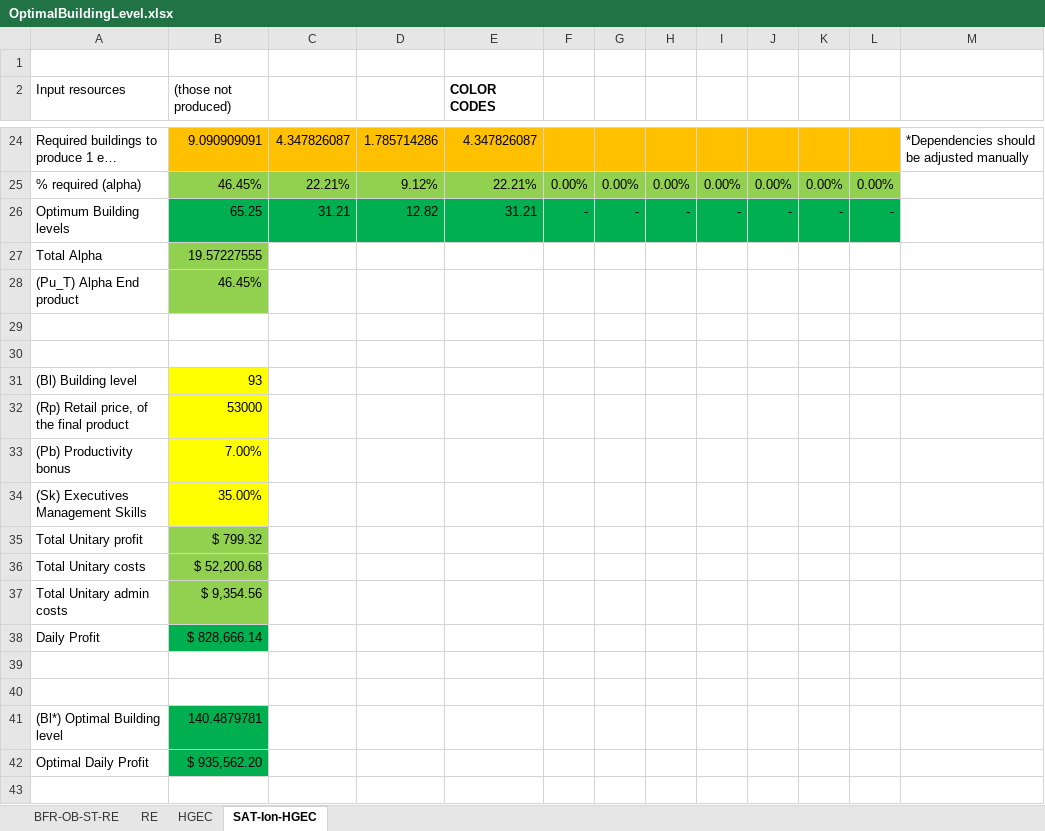
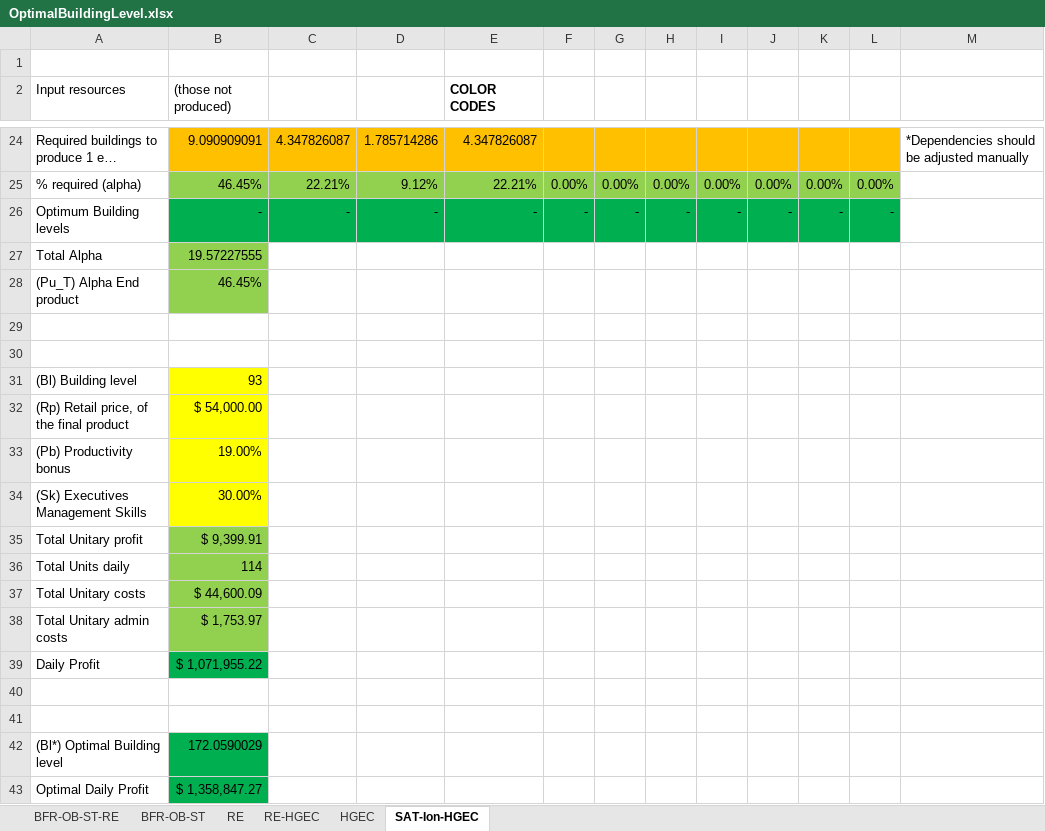
Before and after one commit to OscarFlores-IFi/SimCompanies, an Excel workbook: OptimalBuildingLevel.xlsx, sheet SAT-Ion-HGEC, drawn as a sheet; only a part is shown, gaps mark what is left out; long unchanged cells end in …; values as stored, in another font and other column widths than the file's, no borders; charts and pictures not drawn; addresses are those after the commit; the diff names each change by its address in the sheet, - before the commit and + after, or states it on an @@ line.

```diff
--- a/OptimalBuildingLevel.xlsx (sheet SAT-Ion-HGEC)
+++ b/OptimalBuildingLevel.xlsx (sheet SAT-Ion-HGEC)
+sheet tab: BFR-OB-ST
+sheet tab: RE-HGEC
-B26 ((those not produced)): 65.25
+B26 ((those not produced)): -
-C26: 31.21
+C26: -
-D26: 12.82
+D26: -
-E26 (COLOR CODES): 31.21
+E26 (COLOR CODES): -
-B32 ((those not produced)): 53000
+B32 ((those not produced)): $ 54,000.00
-B33 ((those not produced)): 7.00%
+B33 ((those not produced)): 19.00%
-B34 ((those not produced)): 35.00%
+B34 ((those not produced)): 30.00%
-B35 ((those not produced)): $ 799.32
+B35 ((those not produced)): $ 9,399.91
+row 36: Total Units daily | 114
-B37 ((those not produced)): $ 52,200.68
+B37 ((those not produced)): $ 44,600.09
-B38 ((those not produced)): $ 9,354.56
+B38 ((those not produced)): $ 1,753.97
-B39 ((those not produced)): $ 828,666.14
+B39 ((those not produced)): $ 1,071,955.22
-B42 ((those not produced)): 140.4879781
+B42 ((those not produced)): 172.0590029
-B43 ((those not produced)): $ 935,562.20
+B43 ((those not produced)): $ 1,358,847.27
```
Also changed, not shown: sheet RE, sheet BFR-OB-ST-RE, sheet HGEC, formulas that keep their value, charts or pictures, 1 other file.
